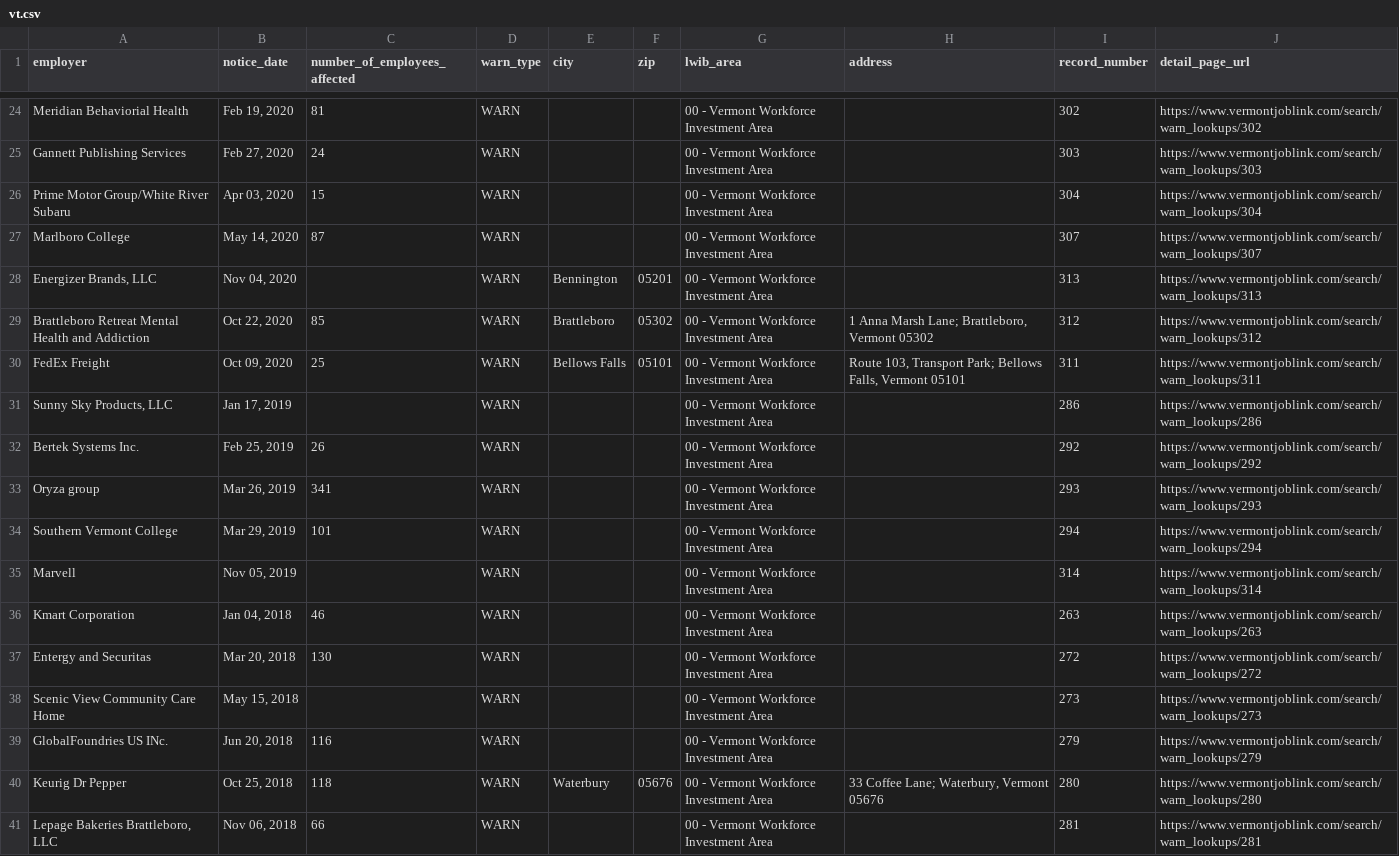
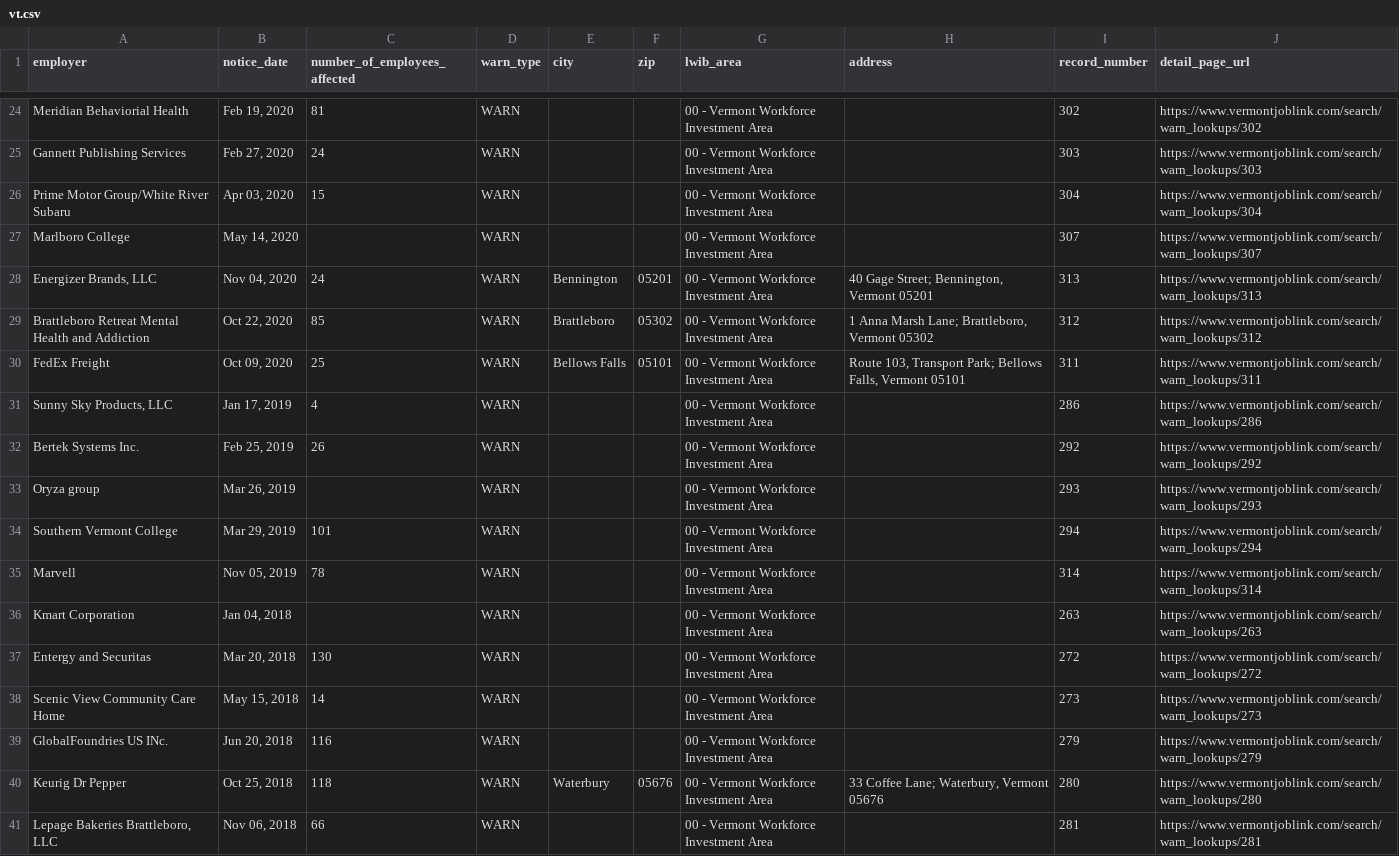
Before and after one commit to FTS-IE/github-actions-tut, a CSV file: data/vt.csv, drawn as a sheet; only a part is shown, gaps mark what is left out; the diff covers the shown part only.

```diff
--- a/data/vt.csv
+++ b/data/vt.csv
@@ -26,14 +26,14 @@ Gannett Publishing Services,"Feb 27, 2020",24,WARN,,,00 - Vermont Workforce Inve
 Prime Motor Group/White River Subaru,"Apr 03, 2020",15,WARN,,,00 - Vermont Workforce Investment Area,,304,https://www.vermontjoblink.com/search/warn_lookups/304
-Marlboro College,"May 14, 2020",87,WARN,,,00 - Vermont Workforce Investment Area,,307,https://www.vermontjoblink.com/search/warn_lookups/307
-"Energizer Brands, LLC","Nov 04, 2020",,WARN,Bennington,05201,00 - Vermont Workforce Investment Area,,313,https://www.vermontjoblink.com/search/warn_lookups/313
+Marlboro College,"May 14, 2020",,WARN,,,00 - Vermont Workforce Investment Area,,307,https://www.vermontjoblink.com/search/warn_lookups/307
+"Energizer Brands, LLC","Nov 04, 2020",24,WARN,Bennington,05201,00 - Vermont Workforce Investment Area,"40 Gage Street; Bennington, Vermont 05201",313,https://www.vermontjoblink.com/search/warn_lookups/313
 Brattleboro Retreat Mental Health and Addiction,"Oct 22, 2020",85,WARN,Brattleboro,05302,00 - Vermont Workforce Investment Area,"1 Anna Marsh Lane; Brattleboro, Vermont 05302",312,https://www.vermontjoblink.com/search/warn_lookups/312
 FedEx Freight,"Oct 09, 2020",25,WARN,Bellows Falls,05101,00 - Vermont Workforce Investment Area,"Route 103, Transport Park; Bellows Falls, Vermont 05101",311,https://www.vermontjoblink.com/search/warn_lookups/311
-"Sunny Sky Products, LLC","Jan 17, 2019",,WARN,,,00 - Vermont Workforce Investment Area,,286,https://www.vermontjoblink.com/search/warn_lookups/286
+"Sunny Sky Products, LLC","Jan 17, 2019",4,WARN,,,00 - Vermont Workforce Investment Area,,286,https://www.vermontjoblink.com/search/warn_lookups/286
 Bertek Systems Inc.,"Feb 25, 2019",26,WARN,,,00 - Vermont Workforce Investment Area,,292,https://www.vermontjoblink.com/search/warn_lookups/292
-Oryza group,"Mar 26, 2019",341,WARN,,,00 - Vermont Workforce Investment Area,,293,https://www.vermontjoblink.com/search/warn_lookups/293
+Oryza group,"Mar 26, 2019",,WARN,,,00 - Vermont Workforce Investment Area,,293,https://www.vermontjoblink.com/search/warn_lookups/293
 Southern Vermont College,"Mar 29, 2019",101,WARN,,,00 - Vermont Workforce Investment Area,,294,https://www.vermontjoblink.com/search/warn_lookups/294
-Marvell,"Nov 05, 2019",,WARN,,,00 - Vermont Workforce Investment Area,,314,https://www.vermontjoblink.com/search/warn_lookups/314
-Kmart Corporation,"Jan 04, 2018",46,WARN,,,00 - Vermont Workforce Investment Area,,263,https://www.vermontjoblink.com/search/warn_lookups/263
+Marvell,"Nov 05, 2019",78,WARN,,,00 - Vermont Workforce Investment Area,,314,https://www.vermontjoblink.com/search/warn_lookups/314
+Kmart Corporation,"Jan 04, 2018",,WARN,,,00 - Vermont Workforce Investment Area,,263,https://www.vermontjoblink.com/search/warn_lookups/263
 Entergy and Securitas,"Mar 20, 2018",130,WARN,,,00 - Vermont Workforce Investment Area,,272,https://www.vermontjoblink.com/search/warn_lookups/272
-Scenic View Community Care Home,"May 15, 2018",,WARN,,,00 - Vermont Workforce Investment Area,,273,https://www.vermontjoblink.com/search/warn_lookups/273
+Scenic View Community Care Home,"May 15, 2018",14,WARN,,,00 - Vermont Workforce Investment Area,,273,https://www.vermontjoblink.com/search/warn_lookups/273
 GlobalFoundries US INc.,"Jun 20, 2018",116,WARN,,,00 - Vermont Workforce Investment Area,,279,https://www.vermontjoblink.com/search/warn_lookups/279
```
Also changed, not shown: 11 added rows, 5 removed rows and 22 edited cells elsewhere in this file, data/de.csv, data/ne.csv, 8 other files.
